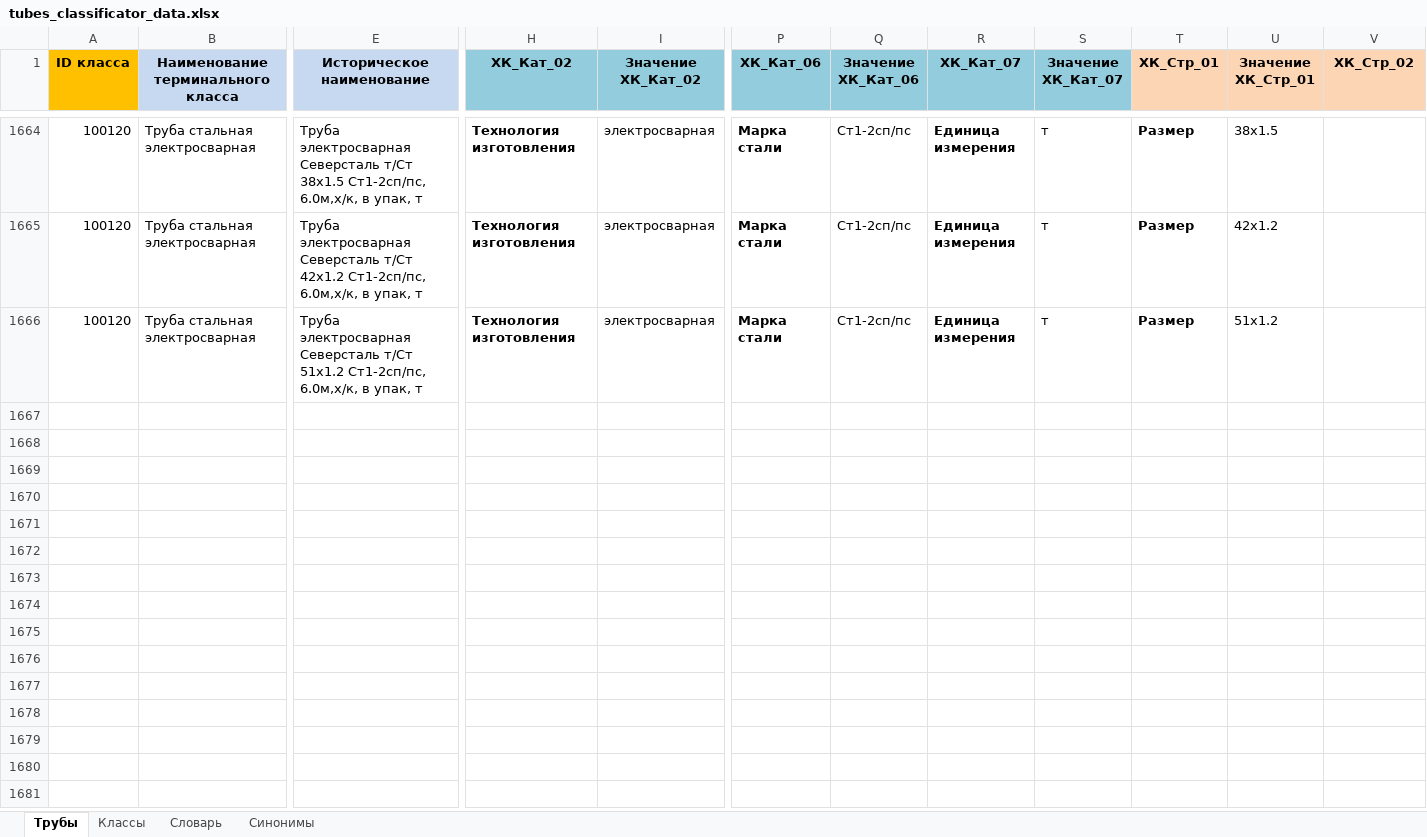
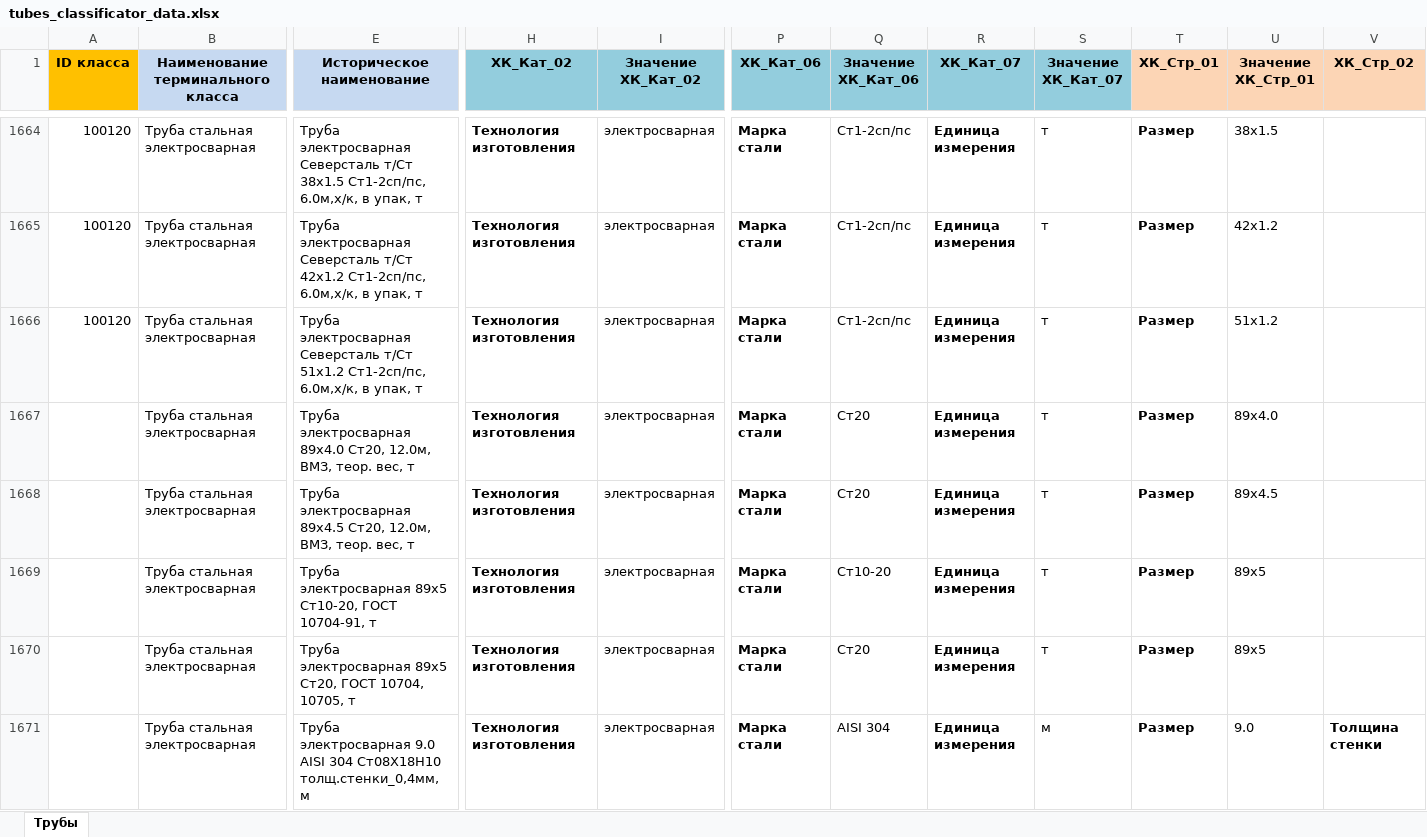
Before and after one commit to denisich2001/ml_classification_of_product_items, an Excel workbook: production/data/tubes_classificator_data.xlsx, sheet Трубы, drawn as a sheet; only a part is shown, gaps mark what is left out; values as stored, in another font and other column widths than the file's, no borders; rows hold the shown columns only; the diff covers the shown part only; the diff names each change by its address in the sheet, - before the commit and + after, or states it on an @@ line.

```diff
--- a/production/data/tubes_classificator_data.xlsx (sheet Трубы)
+++ b/production/data/tubes_classificator_data.xlsx (sheet Трубы)
-sheet tab: Классы
-sheet tab: Словарь
-sheet tab: Синонимы
+row 1667:  | Труба стальная электросварная | Труба электросварная 89х4.0 Ст20, 12.0м, ВМЗ, теор. вес, т | Технология изготовления | электросварная | Марка стали | Ст20 | Единица измерения | т | Размер | 89х4.0
+row 1668:  | Труба стальная электросварная | Труба электросварная 89х4.5 Ст20, 12.0м, ВМЗ, теор. вес, т | Технология изготовления | электросварная | Марка стали | Ст20 | Единица измерения | т | Размер | 89х4.5
+row 1669:  | Труба стальная электросварная | Труба электросварная 89х5 Ст10-20, ГОСТ 10704-91, т | Технология изготовления | электросварная | Марка стали | Ст10-20 | Единица измерения | т | Размер | 89х5
+row 1670:  | Труба стальная электросварная | Труба электросварная 89х5 Ст20, ГОСТ 10704, 10705, т | Технология изготовления | электросварная | Марка стали | Ст20 | Единица измерения | т | Размер | 89х5
+row 1671:  | Труба стальная электросварная | Труба электросварная 9.0 AISI 304 Ст08Х18Н10 толщ.стенки_0,4мм, м | Технология изготовления | электросварная | Марка стали | AISI 304 | Единица измерения | м | Размер | 9.0 | Толщина стенки
```
Also changed, not shown: 15 added rows elsewhere in this sheet, 8 other files.
